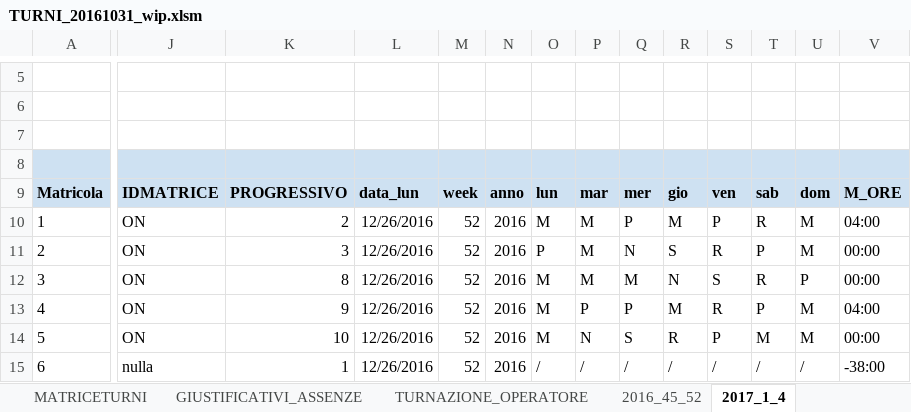
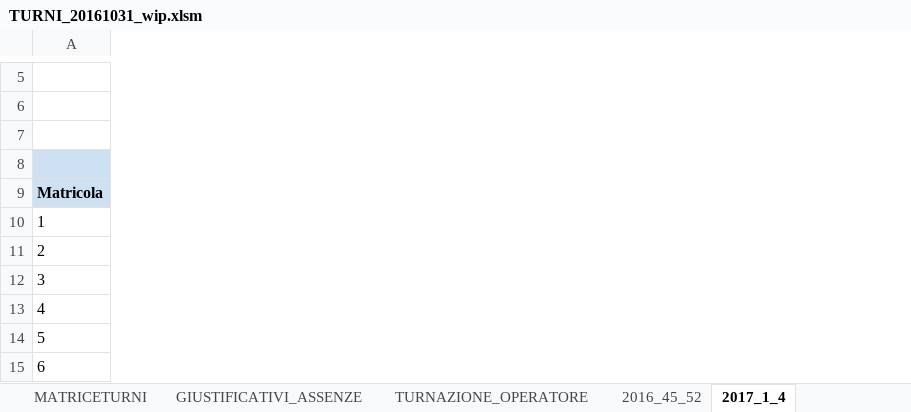
Before and after one commit to giorgioPollaccia/turniOsa_excelVBA, an Excel workbook: TURNI_20161031_wip.xlsm, sheet 2017_1_4, drawn as a sheet; only a part is shown, gaps mark what is left out; values as stored, in another font and other column widths than the file's, no borders; charts and pictures and conditional formats and table styles not drawn; removed rows and columns are numbered as before the commit, all else as after; the diff covers the shown part only; the diff names each change by its address in the sheet, - before the commit and + after, or states it on an @@ line.

```diff
--- a/TURNI_20161031_wip.xlsm (sheet 2017_1_4)
+++ b/TURNI_20161031_wip.xlsm (sheet 2017_1_4)
@@ column J hidden, rows 9-15: IDMATRICE | ON | ON | ON | ON | ON | nulla @@
@@ column K hidden, rows 9-15: PROGRESSIVO | 2 | 3 | 8 | 9 | 10 | 1 @@
@@ column L hidden, rows 9-15: data_lun | 12/26/2016 | 12/26/2016 | 12/26/2016 | 12/26/2016 | 12/26/2016 | 12/26/2016 @@
@@ column M hidden, rows 9-15: week | 52 | 52 | 52 | 52 | 52 | 52 @@
@@ column N hidden, rows 9-15: anno | 2016 | 2016 | 2016 | 2016 | 2016 | 2016 @@
@@ column O hidden, rows 9-15: lun | M | P | M | M | M | / @@
@@ column P hidden, rows 9-15: mar | M | M | M | P | N | / @@
@@ column Q hidden, rows 9-15: mer | P | N | M | P | S | / @@
@@ column R hidden, rows 9-15: gio | M | S | N | M | R | / @@
@@ column S hidden, rows 9-15: ven | P | R | S | R | P | / @@
@@ column T hidden, rows 9-15: sab | R | P | R | P | M | / @@
@@ column U hidden, rows 9-15: dom | M | M | P | M | M | / @@
@@ column V hidden, rows 9-15: M_ORE | 04:00 | 00:00 | 00:00 | 04:00 | 00:00 | -38:00 @@
```
Also changed, not shown: 2 added rows, 2 removed rows and 201 edited cells elsewhere in this sheet, sheet COMANDI, charts or pictures.
